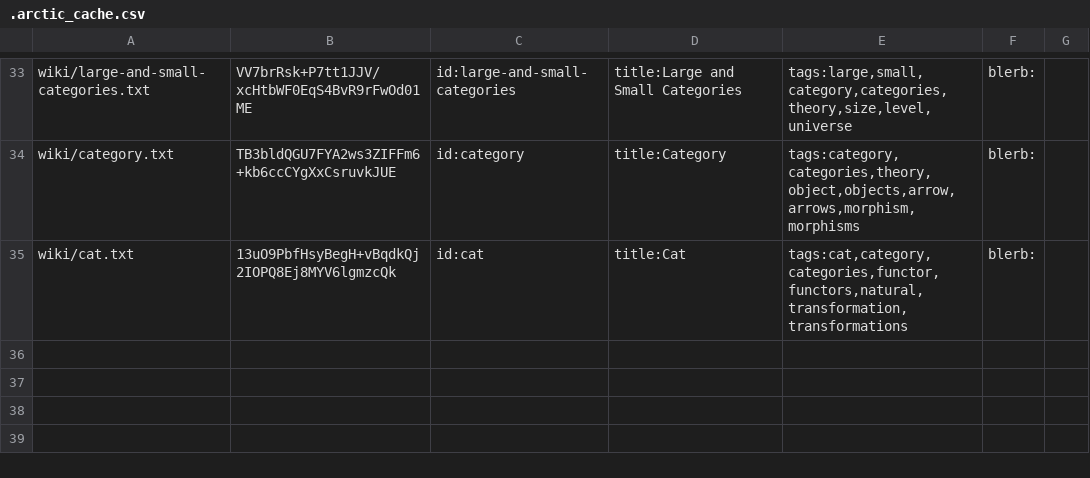
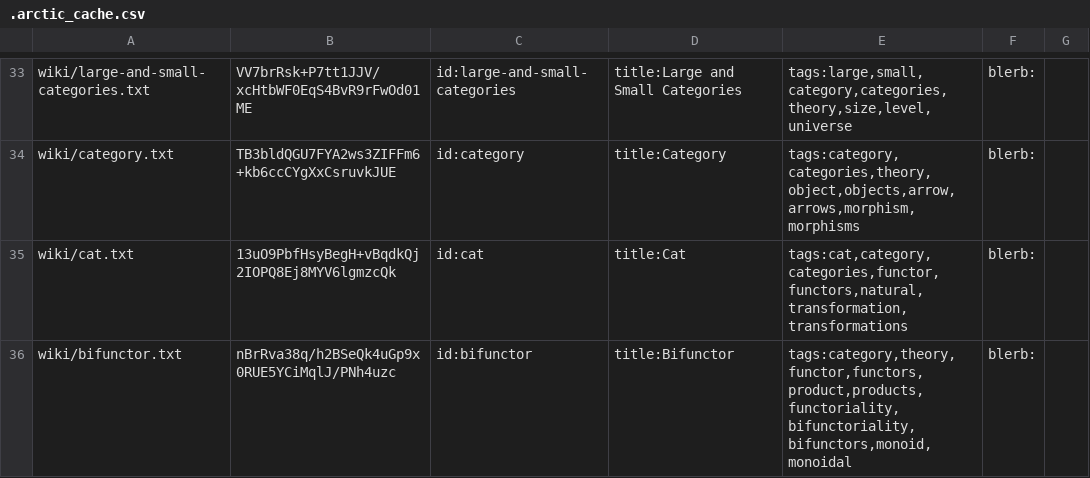
Before and after one commit to RyanBrewer317/ryanbrewer-dev, a CSV file: .arctic_cache.csv, drawn as a sheet; only a part is shown, gaps mark what is left out; the diff names each change by its address in the sheet, - before the commit and + after, or states it on an @@ line.

Commit message:
update wiki

```diff
--- a/.arctic_cache.csv
+++ b/.arctic_cache.csv
+row 36: wiki/bifunctor.txt | nBrRva38q/h2BSeQk4uGp9x0RUE5YCiMqlJ/PNh4uzc | id:bifunctor | title:Bifunctor | tags:category,theory,functor,functors,product,products,functoriality,bifunctoriality,bifunctors,monoid,monoidal | blerb:
```
Also changed, not shown: 5 other files.
